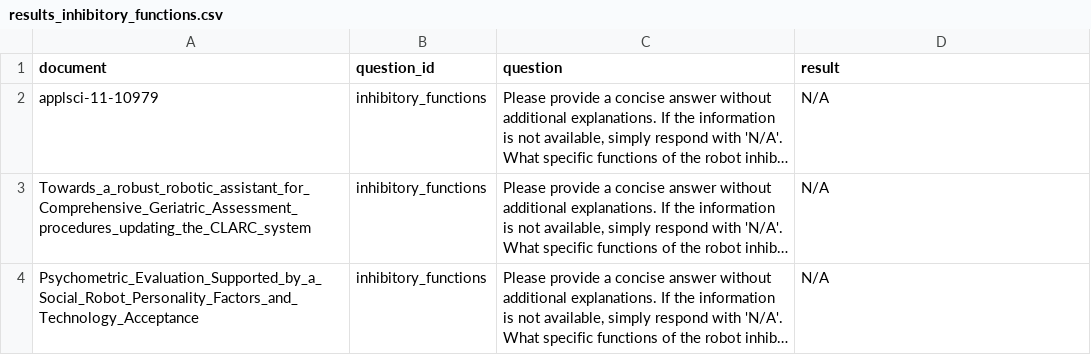
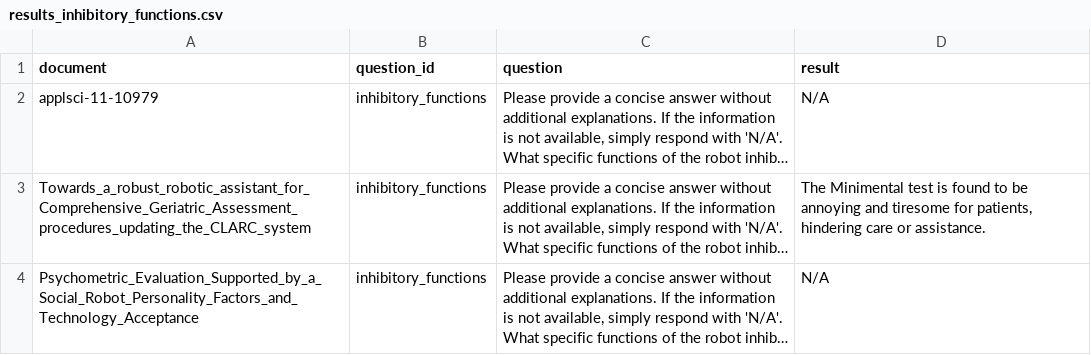
Before and after one commit to SLEEPYBQ/Survey-RAG, a CSV file: embeddings/results_inhibitory_functions.csv, drawn as a sheet; long unchanged cells end in …; the diff names each change by its address in the sheet, - before the commit and + after, or states it on an @@ line.

```diff
--- a/embeddings/results_inhibitory_functions.csv
+++ b/embeddings/results_inhibitory_functions.csv
-D3 (result): N/A
+D3 (result): The Minimental test is found to be annoying and tiresome for patients, hindering care or assistance.
```
Also changed, not shown: embeddings/all_results_consolidated.csv, embeddings/results_acceptance.csv, 20 other files.
